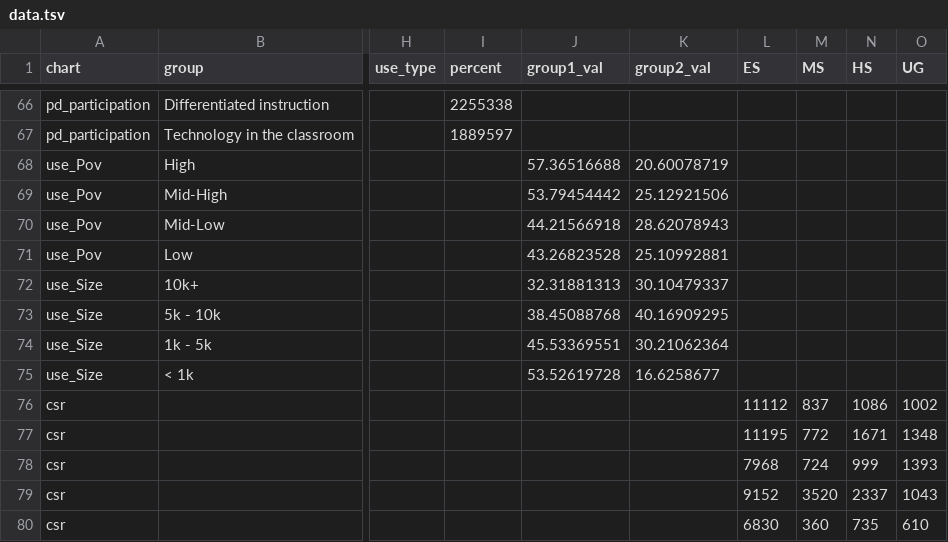
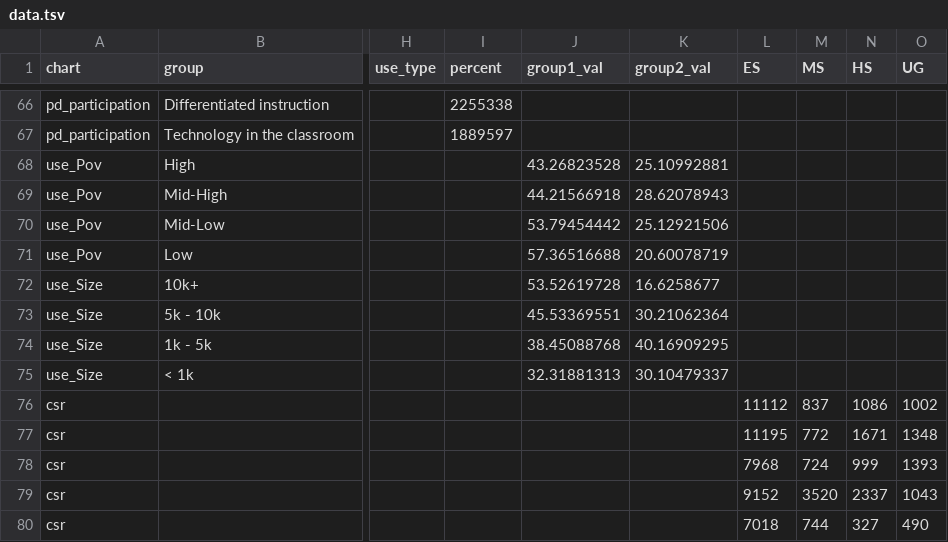
Before and after one commit to slee-w/slee-w.github.io, a TSV file: t2a/assets/data/data.tsv, drawn as a sheet; only a part is shown, gaps mark what is left out; the diff covers the shown part only; the diff names each change by its address in the sheet, - before the commit and + after, or states it on an @@ line.

```diff
--- a/t2a/assets/data/data.tsv
+++ b/t2a/assets/data/data.tsv
-J68 (group1_val): 57.36516688
+J68 (group1_val): 43.26823528
-K68 (group2_val): 20.60078719
+K68 (group2_val): 25.10992881
-J69 (group1_val): 53.79454442
+J69 (group1_val): 44.21566918
-K69 (group2_val): 25.12921506
+K69 (group2_val): 28.62078943
-J70 (group1_val): 44.21566918
+J70 (group1_val): 53.79454442
-K70 (group2_val): 28.62078943
+K70 (group2_val): 25.12921506
-J71 (group1_val): 43.26823528
+J71 (group1_val): 57.36516688
-K71 (group2_val): 25.10992881
+K71 (group2_val): 20.60078719
-J72 (group1_val): 32.31881313
+J72 (group1_val): 53.52619728
-K72 (group2_val): 30.10479337
+K72 (group2_val): 16.6258677
-J73 (group1_val): 38.45088768
+J73 (group1_val): 45.53369551
-K73 (group2_val): 40.16909295
+K73 (group2_val): 30.21062364
-J74 (group1_val): 45.53369551
+J74 (group1_val): 38.45088768
-K74 (group2_val): 30.21062364
+K74 (group2_val): 40.16909295
-J75 (group1_val): 53.52619728
+J75 (group1_val): 32.31881313
-K75 (group2_val): 16.6258677
+K75 (group2_val): 30.10479337
-L80 (ES): 6830
+L80 (ES): 7018
-M80 (MS): 360
+M80 (MS): 744
-N80 (HS): 735
+N80 (HS): 327
-O80 (UG): 610
+O80 (UG): 490
```
Also changed, not shown: 50 edited cells elsewhere in this file, 1 other file.
